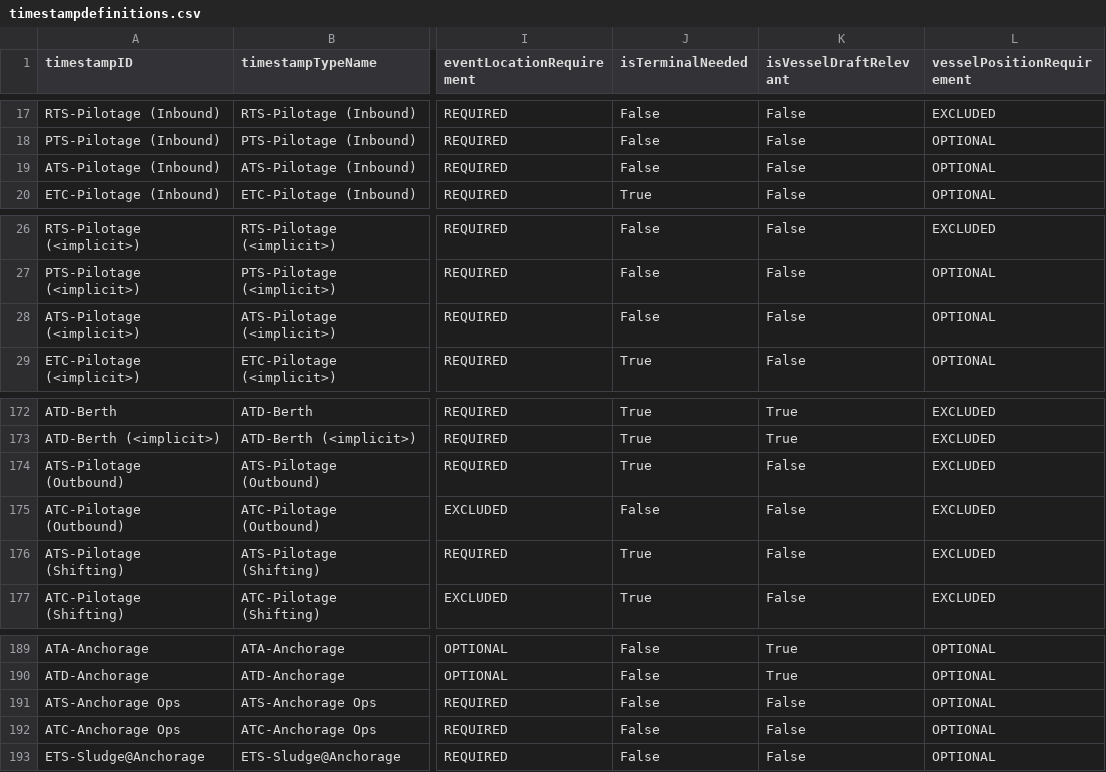
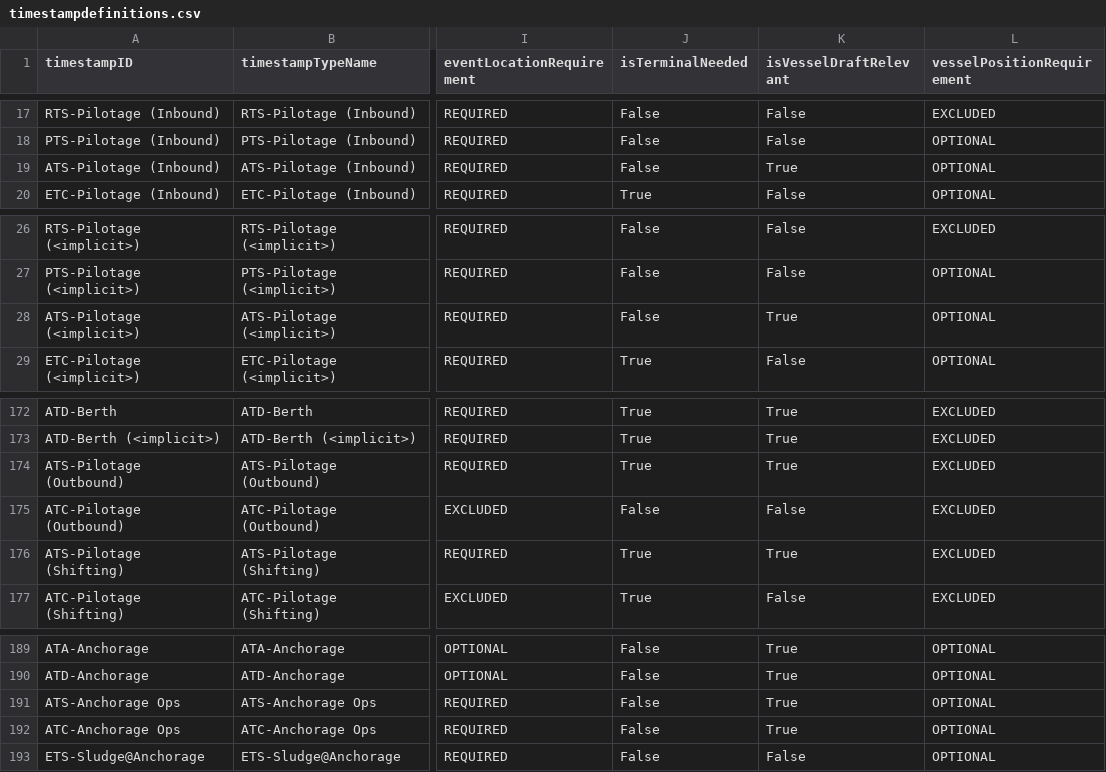
Before and after one commit to dcsaorg/DCSA-Information-Model, a CSV file: datamodel/samples.d/timestampdefinitions.csv, drawn as a sheet; only a part is shown, gaps mark what is left out; the diff names each change by its address in the sheet, - before the commit and + after, or states it on an @@ line.

Commit message:
DDT-1241 [3/3]: Set vesselDraft for remaining timestamps
Signed-off-by: Niels Thykier <nt@asseco.dk>

```diff
--- a/datamodel/samples.d/timestampdefinitions.csv
+++ b/datamodel/samples.d/timestampdefinitions.csv
-K19 (isVesselDraftRelevant): False
+K19 (isVesselDraftRelevant): True
-K28 (isVesselDraftRelevant): False
+K28 (isVesselDraftRelevant): True
-K174 (isVesselDraftRelevant): False
+K174 (isVesselDraftRelevant): True
-K176 (isVesselDraftRelevant): False
+K176 (isVesselDraftRelevant): True
-K191:K192 (isVesselDraftRelevant): False
+K191:K192 (isVesselDraftRelevant): True
```
Also changed, not shown: 1 other file.
